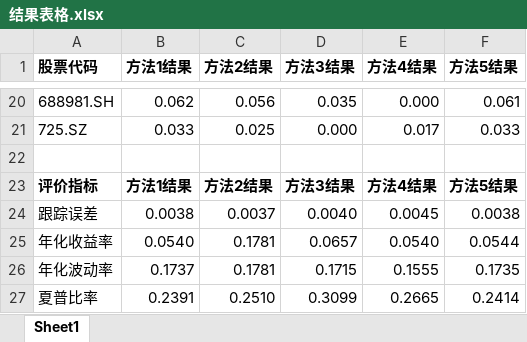
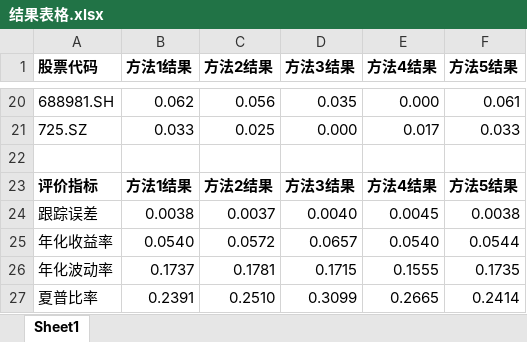
Before and after one commit to zhangyutong-joan/Stock-portfolio-optimization, an Excel workbook: results/结果表格.xlsx, sheet Sheet1, drawn as a sheet; only a part is shown, gaps mark what is left out; values as stored, in another font and other column widths than the file's, no borders; the diff names each change by its address in the sheet, - before the commit and + after, or states it on an @@ line.

```diff
--- a/results/结果表格.xlsx (sheet Sheet1)
+++ b/results/结果表格.xlsx (sheet Sheet1)
-C25 (方法2结果): 0.1781
+C25 (方法2结果): 0.0572
```
Also changed, not shown: 1 other file.
